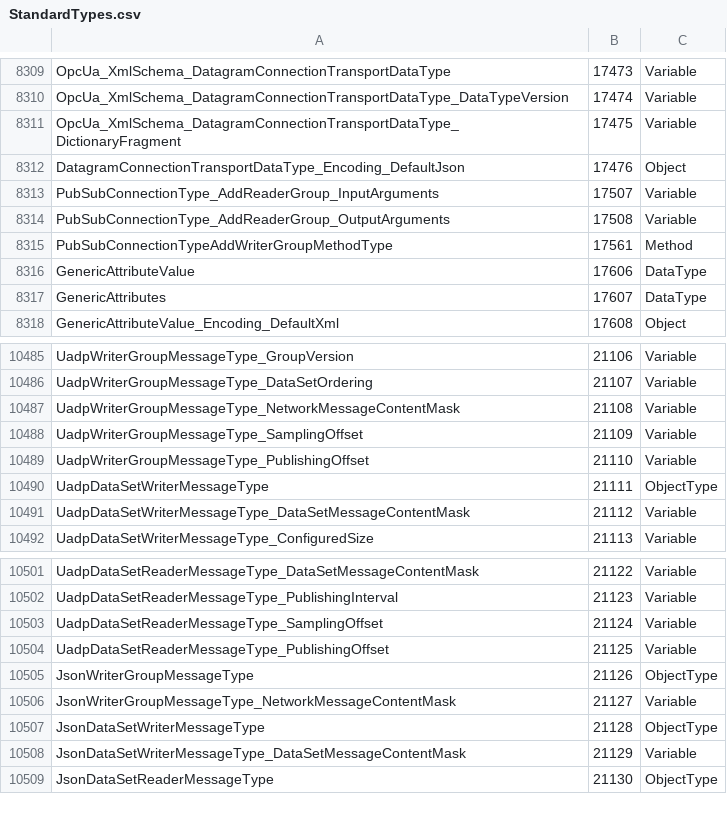
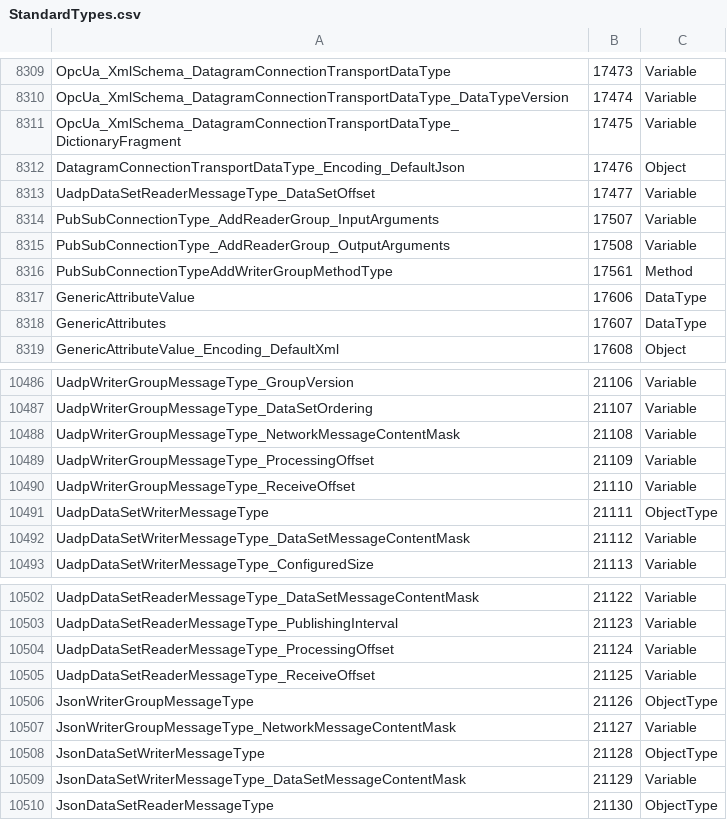
Before and after one commit to OPCFoundation/UA-ModelCompiler, a CSV file: ModelCompiler/Design/StandardTypes.csv, drawn as a sheet; only a part is shown, gaps mark what is left out.

```diff
--- a/ModelCompiler/Design/StandardTypes.csv
+++ b/ModelCompiler/Design/StandardTypes.csv
@@ -8312,2 +8312,3 @@ OpcUa_XmlSchema_DatagramConnectionTransportDataType_DictionaryFragment,17475,Var
 DatagramConnectionTransportDataType_Encoding_DefaultJson,17476,Object
+UadpDataSetReaderMessageType_DataSetOffset,17477,Variable
 PubSubConnectionType_AddReaderGroup_InputArguments,17507,Variable
@@ -10487,4 +10488,4 @@ UadpWriterGroupMessageType_DataSetOrdering,21107,Variable
 UadpWriterGroupMessageType_NetworkMessageContentMask,21108,Variable
-UadpWriterGroupMessageType_SamplingOffset,21109,Variable
-UadpWriterGroupMessageType_PublishingOffset,21110,Variable
+UadpWriterGroupMessageType_ProcessingOffset,21109,Variable
+UadpWriterGroupMessageType_ReceiveOffset,21110,Variable
 UadpDataSetWriterMessageType,21111,ObjectType
@@ -10502,4 +10503,4 @@ UadpDataSetReaderMessageType_DataSetMessageContentMask,21122,Variable
 UadpDataSetReaderMessageType_PublishingInterval,21123,Variable
-UadpDataSetReaderMessageType_SamplingOffset,21124,Variable
-UadpDataSetReaderMessageType_PublishingOffset,21125,Variable
+UadpDataSetReaderMessageType_ProcessingOffset,21124,Variable
+UadpDataSetReaderMessageType_ReceiveOffset,21125,Variable
 JsonWriterGroupMessageType,21126,ObjectType
```
Also changed, not shown: 2 other files.
